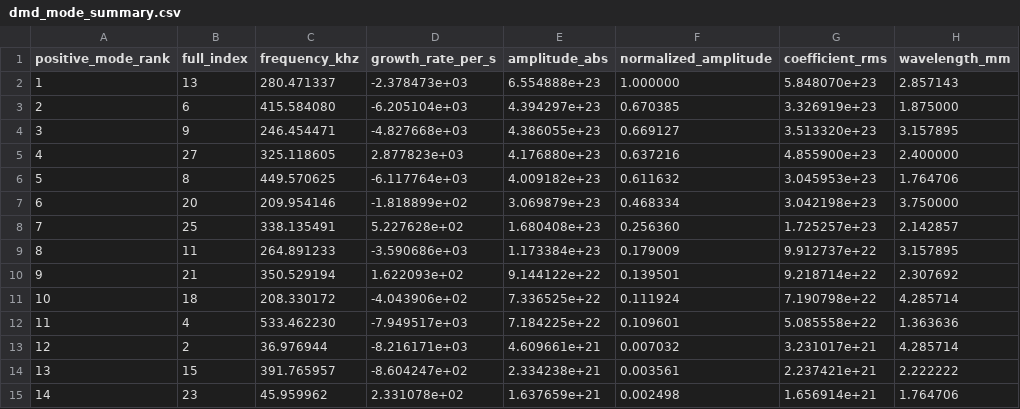
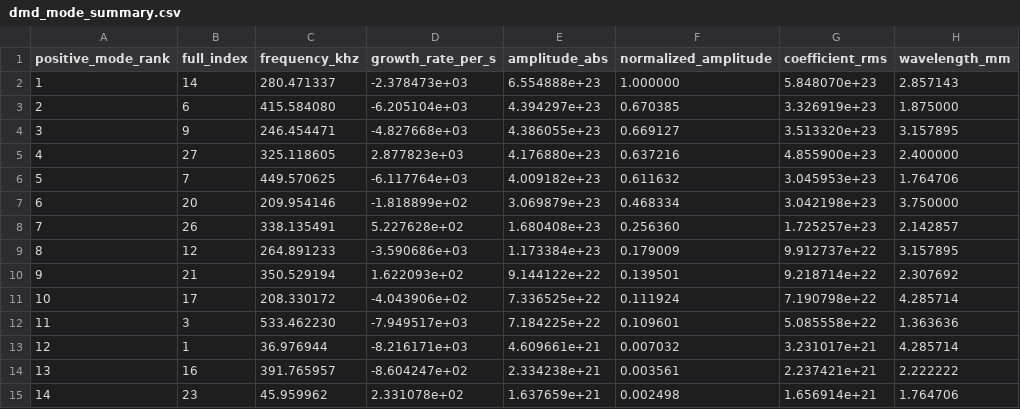
Before and after one commit to BARDAK1995/dmd-flowfield-tutorial, a CSV file: examples/HypersonicFlowOverPlate/results/04_dmd/number_density/tables/dmd_mode_summary.csv, drawn as a sheet; only a part is shown; the diff names each change by its address in the sheet, - before the commit and + after, or states it on an @@ line.

```diff
--- a/examples/HypersonicFlowOverPlate/results/04_dmd/number_density/tables/dmd_mode_summary.csv
+++ b/examples/HypersonicFlowOverPlate/results/04_dmd/number_density/tables/dmd_mode_summary.csv
-B2 (full_index): 13
+B2 (full_index): 14
-B6 (full_index): 8
+B6 (full_index): 7
-B8 (full_index): 25
+B8 (full_index): 26
-B9 (full_index): 11
+B9 (full_index): 12
-B11 (full_index): 18
+B11 (full_index): 17
-B12 (full_index): 4
+B12 (full_index): 3
-B13 (full_index): 2
+B13 (full_index): 1
-B14 (full_index): 15
+B14 (full_index): 16
```
Also changed, not shown: examples/HypersonicFlowOverPlate/results/03_psd/tables/psd_data.csv, examples/HypersonicFlowOverPlate/results/03_psd/tables/psd_summary.csv, 35 other files.
